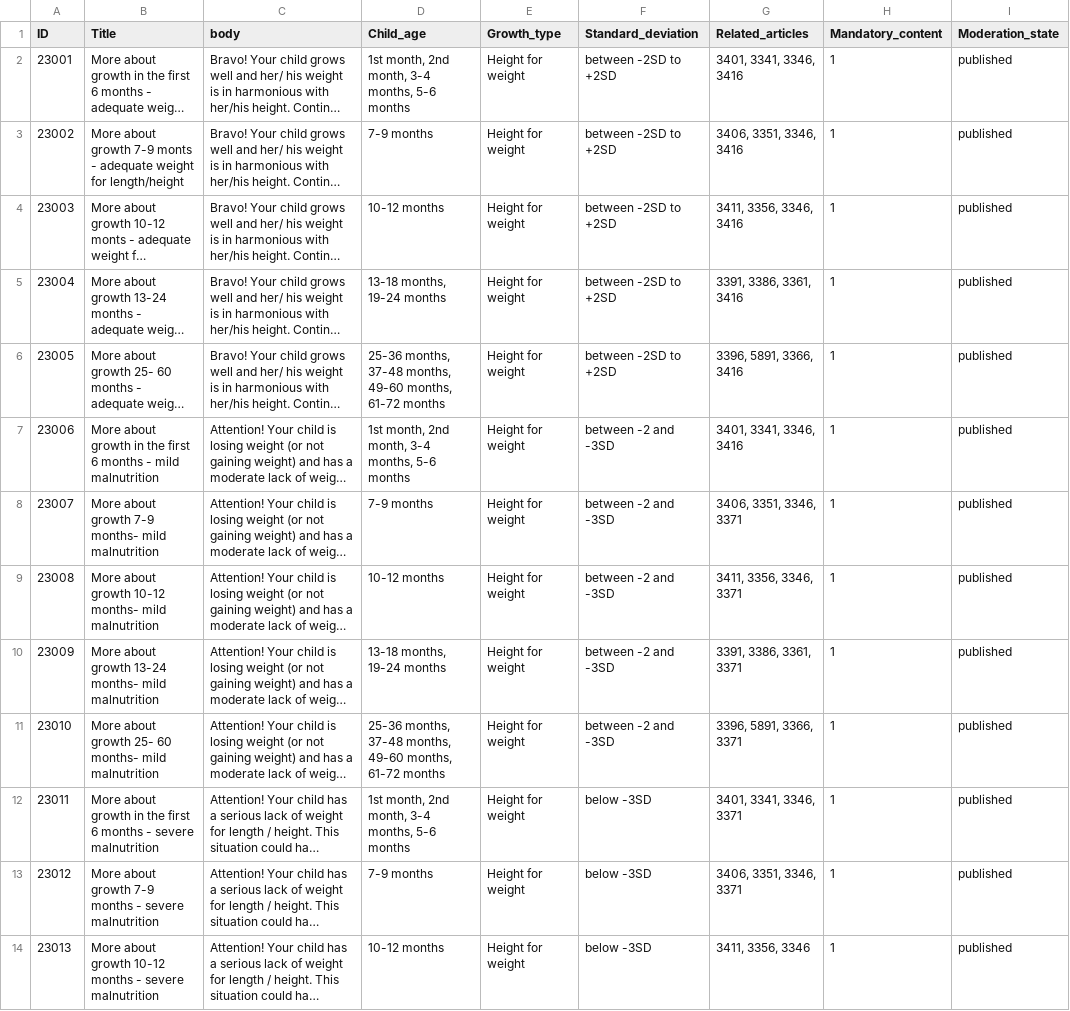
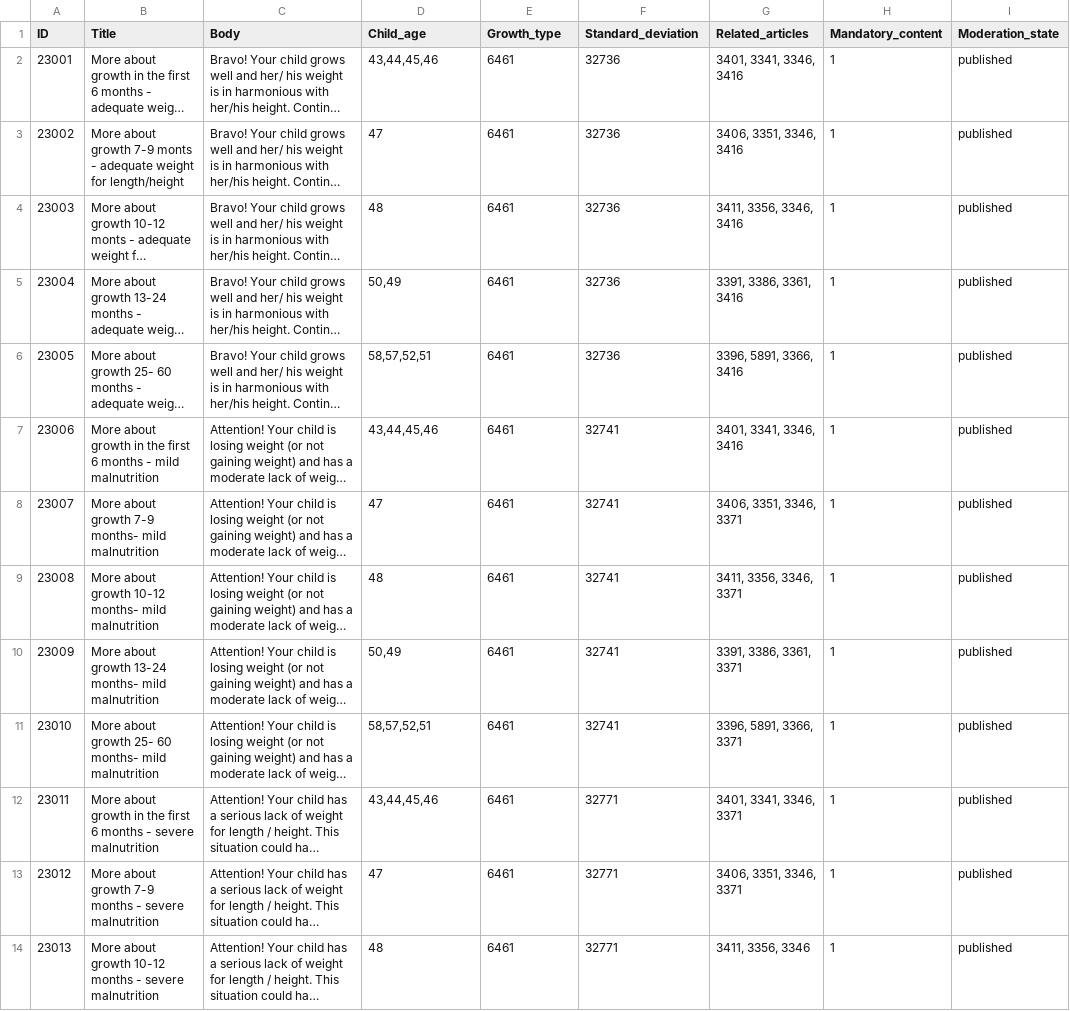
Before and after one commit to UNICEFECAR/parenting-app-bebbo-CMS, a CSV file: docroot/modules/custom/pb_custom_migrate/sources/child_growth/child_growth_english.csv, drawn as a sheet; only a part is shown; long unchanged cells end in …; the diff covers the shown part only; the diff names each change by its address in the sheet, - before the commit and + after, or states it on an @@ line.

```diff
--- a/docroot/modules/custom/pb_custom_migrate/sources/child_growth/child_growth_english.csv
+++ b/docroot/modules/custom/pb_custom_migrate/sources/child_growth/child_growth_english.csv
-C1: body
+C1: Body
-D2 (Child_age): 1st month, 2nd month, 3-4 months, 5-6 months
+D2 (Child_age): 43,44,45,46
-E2:E14 (Growth_type): Height for weight
+E2:E14 (Growth_type): 6461
-F2:F6 (Standard_deviation): between -2SD to +2SD
+F2:F6 (Standard_deviation): 32736
-D3 (Child_age): 7-9 months
+D3 (Child_age): 47
-D4 (Child_age): 10-12 months
+D4 (Child_age): 48
-D5 (Child_age): 13-18 months, 19-24 months
+D5 (Child_age): 50,49
-D6 (Child_age): 25-36 months, 37-48 months, 49-60 months, 61-72 months
+D6 (Child_age): 58,57,52,51
-D7 (Child_age): 1st month, 2nd month, 3-4 months, 5-6 months
+D7 (Child_age): 43,44,45,46
-F7:F11 (Standard_deviation): between -2 and -3SD
+F7:F11 (Standard_deviation): 32741
-D8 (Child_age): 7-9 months
+D8 (Child_age): 47
-D9 (Child_age): 10-12 months
+D9 (Child_age): 48
-D10 (Child_age): 13-18 months, 19-24 months
+D10 (Child_age): 50,49
-D11 (Child_age): 25-36 months, 37-48 months, 49-60 months, 61-72 months
+D11 (Child_age): 58,57,52,51
-D12 (Child_age): 1st month, 2nd month, 3-4 months, 5-6 months
+D12 (Child_age): 43,44,45,46
-F12:F14 (Standard_deviation): below -3SD
+F12:F14 (Standard_deviation): 32771
-D13 (Child_age): 7-9 months
+D13 (Child_age): 47
-D14 (Child_age): 10-12 months
+D14 (Child_age): 48
```
Also changed, not shown: 96 edited cells elsewhere in this file, 2 other files.
